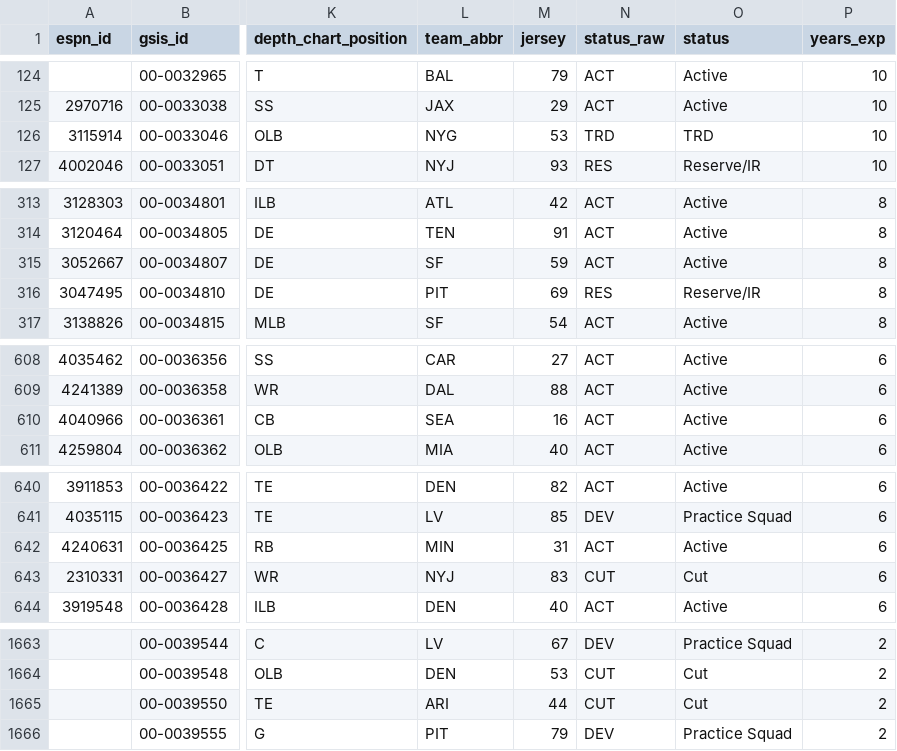
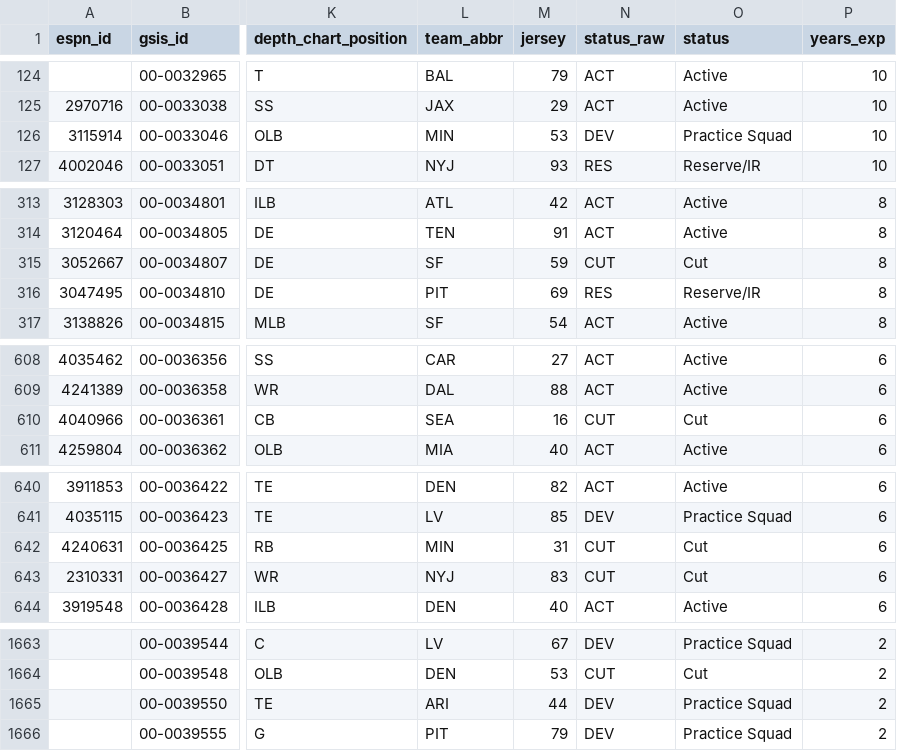
Before and after one commit to 925Sports/NFL-Player-Log, a CSV file: data/players.csv, drawn as a sheet; only a part is shown, gaps mark what is left out; the diff covers the shown part only; the diff names each change by its address in the sheet, - before the commit and + after, or states it on an @@ line.

```diff
--- a/data/players.csv
+++ b/data/players.csv
-L126 (team_abbr): NYG
+L126 (team_abbr): MIN
-N126 (status_raw): TRD
+N126 (status_raw): DEV
-O126 (status): TRD
+O126 (status): Practice Squad
-N315 (status_raw): ACT
+N315 (status_raw): CUT
-O315 (status): Active
+O315 (status): Cut
-N610 (status_raw): ACT
+N610 (status_raw): CUT
-O610 (status): Active
+O610 (status): Cut
-N642 (status_raw): ACT
+N642 (status_raw): CUT
-O642 (status): Active
+O642 (status): Cut
-N1665 (status_raw): CUT
+N1665 (status_raw): DEV
-O1665 (status): Cut
+O1665 (status): Practice Squad
```
Also changed, not shown: 6 edited cells elsewhere in this file, data/news.csv, data/nflverse_roster.csv, 1 other file.
